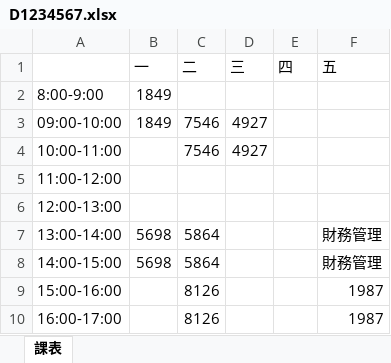
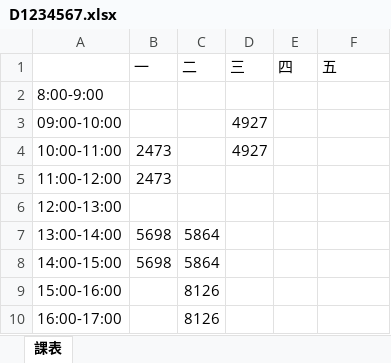
Before and after one commit to devops-sample-113/group_7, an Excel workbook: 個人課表/D1234567.xlsx, sheet 課表, drawn as a sheet; values as stored, in another font and other column widths than the file's, no borders; the diff names each change by its address in the sheet, - before the commit and + after, or states it on an @@ line.

```diff
--- a/個人課表/D1234567.xlsx (sheet 課表)
+++ b/個人課表/D1234567.xlsx (sheet 課表)
-B2:B3 (一): 1849
+B2:B3 (一): (empty)
-C3:C4 (二): 7546
+C3:C4 (二): (empty)
-B4:B5 (一): (empty)
+B4:B5 (一): 2473
-F7:F8 (五): 財務管理
+F7:F8 (五): (empty)
-F9:F10 (五): 1987
+F9:F10 (五): (empty)
```
Also changed, not shown: 個人課表/D1234560.xlsx, 資料庫.xlsx, 3 other files.
